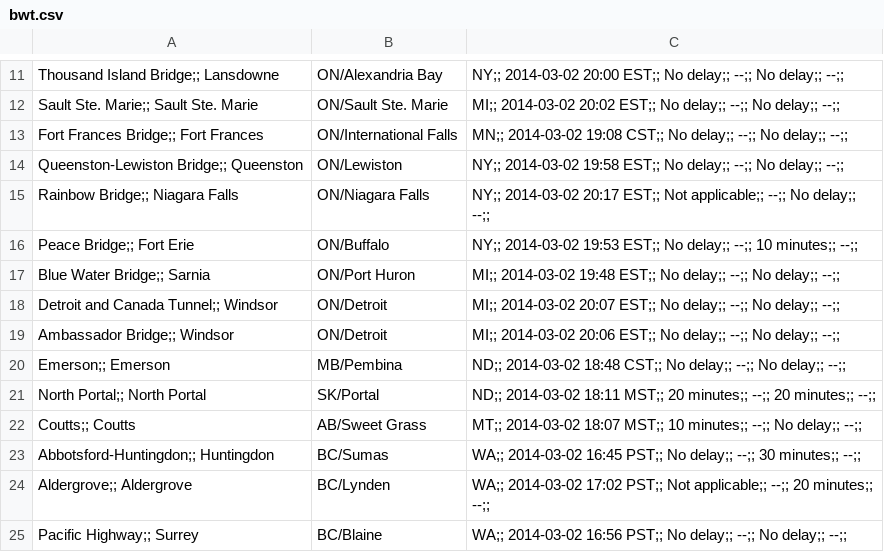
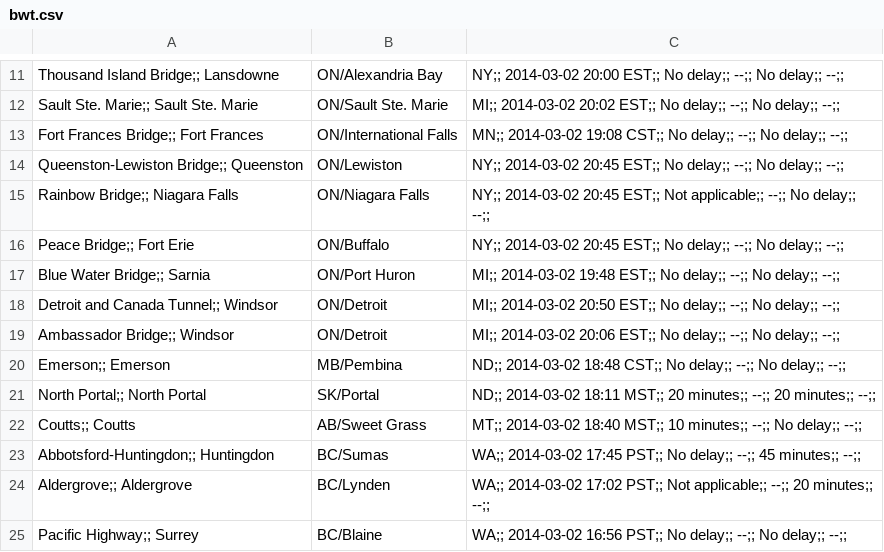
Before and after one commit to devinlynch/OpenDataJava, a CSV file: OpenDataFetcher/bwt.csv, drawn as a sheet; only a part is shown, gaps mark what is left out.

```diff
--- a/OpenDataFetcher/bwt.csv
+++ b/OpenDataFetcher/bwt.csv
@@ -13,7 +13,7 @@ Sault Ste. Marie;; Sault Ste. Marie, ON/Sault Ste. Marie, MI;; 2014-03-02 20:02
 Fort Frances Bridge;; Fort Frances, ON/International Falls, MN;; 2014-03-02 19:08 CST;; No delay;; --;; No delay;; --;;
-Queenston-Lewiston Bridge;; Queenston, ON/Lewiston, NY;; 2014-03-02 19:58 EST;; No delay;; --;; No delay;; --;;
-Rainbow Bridge;; Niagara Falls, ON/Niagara Falls, NY;; 2014-03-02 20:17 EST;; Not applicable;; --;; No delay;; --;;
-Peace Bridge;; Fort Erie, ON/Buffalo, NY;; 2014-03-02 19:53 EST;; No delay;; --;; 10 minutes;; --;;
+Queenston-Lewiston Bridge;; Queenston, ON/Lewiston, NY;; 2014-03-02 20:45 EST;; No delay;; --;; No delay;; --;;
+Rainbow Bridge;; Niagara Falls, ON/Niagara Falls, NY;; 2014-03-02 20:45 EST;; Not applicable;; --;; No delay;; --;;
+Peace Bridge;; Fort Erie, ON/Buffalo, NY;; 2014-03-02 20:45 EST;; No delay;; --;; No delay;; --;;
 Blue Water Bridge;; Sarnia, ON/Port Huron, MI;; 2014-03-02 19:48 EST;; No delay;; --;; No delay;; --;;
-Detroit and Canada Tunnel;; Windsor, ON/Detroit, MI;; 2014-03-02 20:07 EST;; No delay;; --;; No delay;; --;;
+Detroit and Canada Tunnel;; Windsor, ON/Detroit, MI;; 2014-03-02 20:50 EST;; No delay;; --;; No delay;; --;;
 Ambassador Bridge;; Windsor, ON/Detroit, MI;; 2014-03-02 20:06 EST;; No delay;; --;; No delay;; --;;
@@ -21,4 +21,4 @@ Emerson;; Emerson, MB/Pembina, ND;; 2014-03-02 18:48 CST;; No delay;; --;; No de
 North Portal;; North Portal, SK/Portal, ND;; 2014-03-02 18:11 MST;; 20 minutes;; --;; 20 minutes;; --;;
-Coutts;; Coutts, AB/Sweet Grass, MT;; 2014-03-02 18:07 MST;; 10 minutes;; --;; No delay;; --;;
-Abbotsford-Huntingdon;; Huntingdon, BC/Sumas, WA;; 2014-03-02 16:45 PST;; No delay;; --;; 30 minutes;; --;;
+Coutts;; Coutts, AB/Sweet Grass, MT;; 2014-03-02 18:40 MST;; 10 minutes;; --;; No delay;; --;;
+Abbotsford-Huntingdon;; Huntingdon, BC/Sumas, WA;; 2014-03-02 17:45 PST;; No delay;; --;; 45 minutes;; --;;
 Aldergrove;; Aldergrove, BC/Lynden, WA;; 2014-03-02 17:02 PST;; Not applicable;; --;; 20 minutes;; --;;
```
Also changed, not shown: 1 other file.
